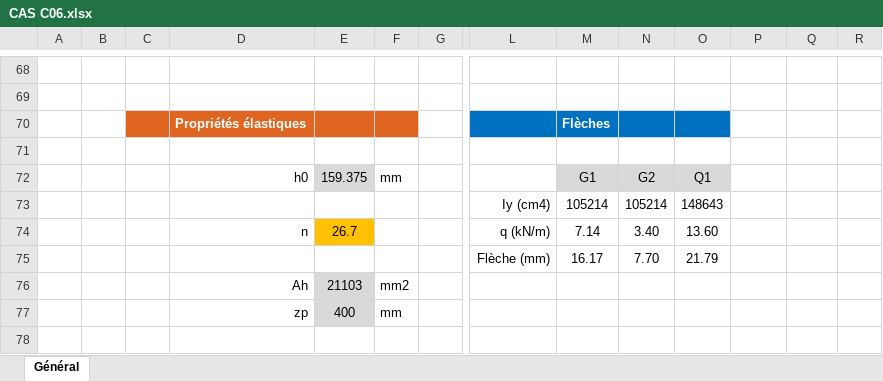
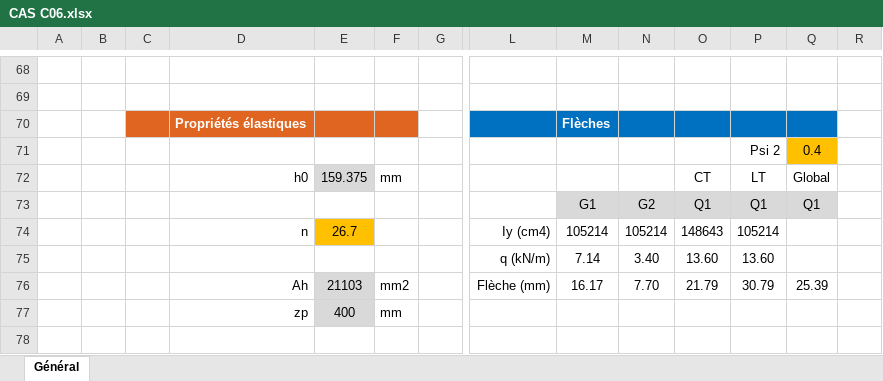
Before and after one commit to pomartin-cticm/ABCPMX, an Excel workbook: VALIDATION/CAS C06/CAS C06.xlsx, sheet Général, drawn as a sheet; only a part is shown, gaps mark what is left out; values as stored, in another font and other column widths than the file's, no borders; removed rows and columns are numbered as before the commit, all else as after; rows hold the shown columns only; the diff names each change by its address in the sheet, - before the commit and + after, or states it on an @@ line.

```diff
--- a/VALIDATION/CAS C06/CAS C06.xlsx (sheet Général)
+++ b/VALIDATION/CAS C06/CAS C06.xlsx (sheet Général)
-P70:Q70 fill: none
+P70:Q70 fill: #0070C0
-row 71: (empty)
+row 71:  |  |  |  |  |  |  |  |  |  |  | Psi 2 | 0.4
-Q71 fill: none
+Q71 fill: #FFC000
-row 72:  |  |  | h0 | 159.375 | mm |  |  | G1 | G2 | Q1
+row 72:  |  |  | h0 | 159.375 | mm |  |  |  |  | CT | LT | Global
+row 73:  |  |  |  |  |  |  |  | G1 | G2 | Q1 | Q1 | Q1
-D74: (empty)
+D74: n
-E74: (empty)
+E74: 26.7
-E74 fill: none
+E74 fill: #FFC000
-P74: (empty)
+P74: 105214
-D75: n
+D75: (empty)
-E75: 26.7
+E75: (empty)
-E75 fill: #FFC000
+E75 fill: none
-P75: (empty)
+P75: 13.60
-row 75:  |  |  |  |  |  |  | Flèche (mm) | 16.17 | 7.70 | 21.79
-row 76:  |  |  | Ah | 21103 | mm2
+row 76:  |  |  | Ah | 21103 | mm2 |  | Flèche (mm) | 16.17 | 7.70 | 21.79 | 30.79 | 25.39
```
Also changed, not shown: formulas that keep their value, VALIDATION/CAS SFS01/Cas SFS01.xlsx, 21 other files.
